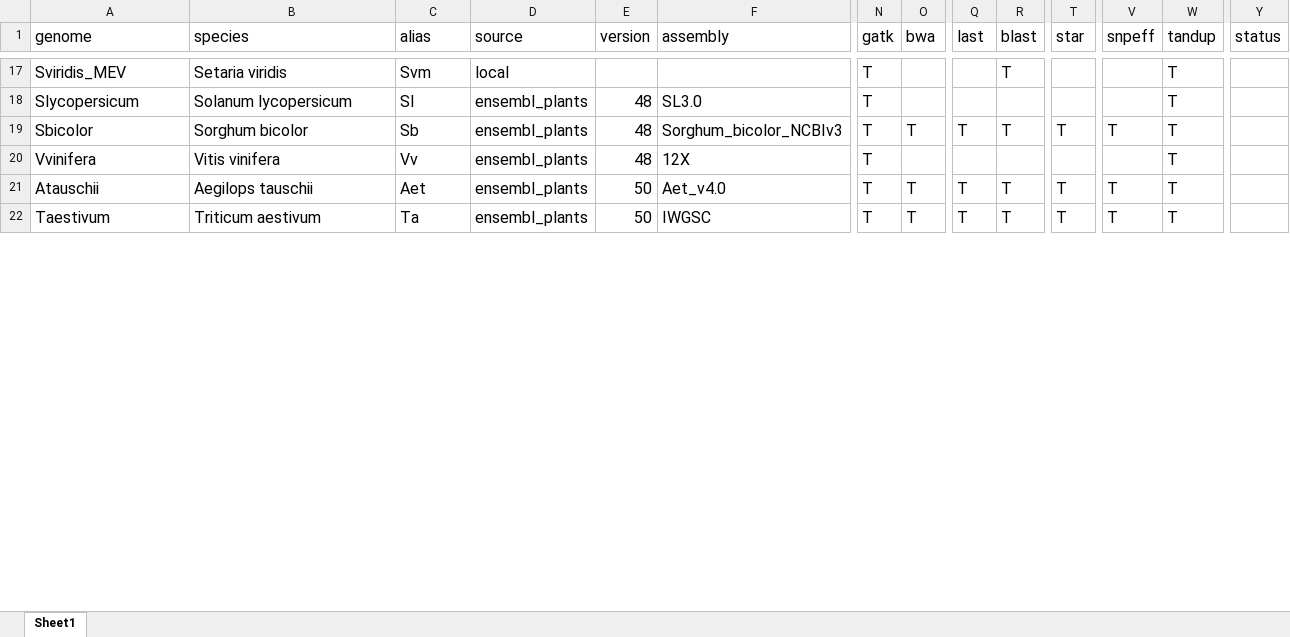
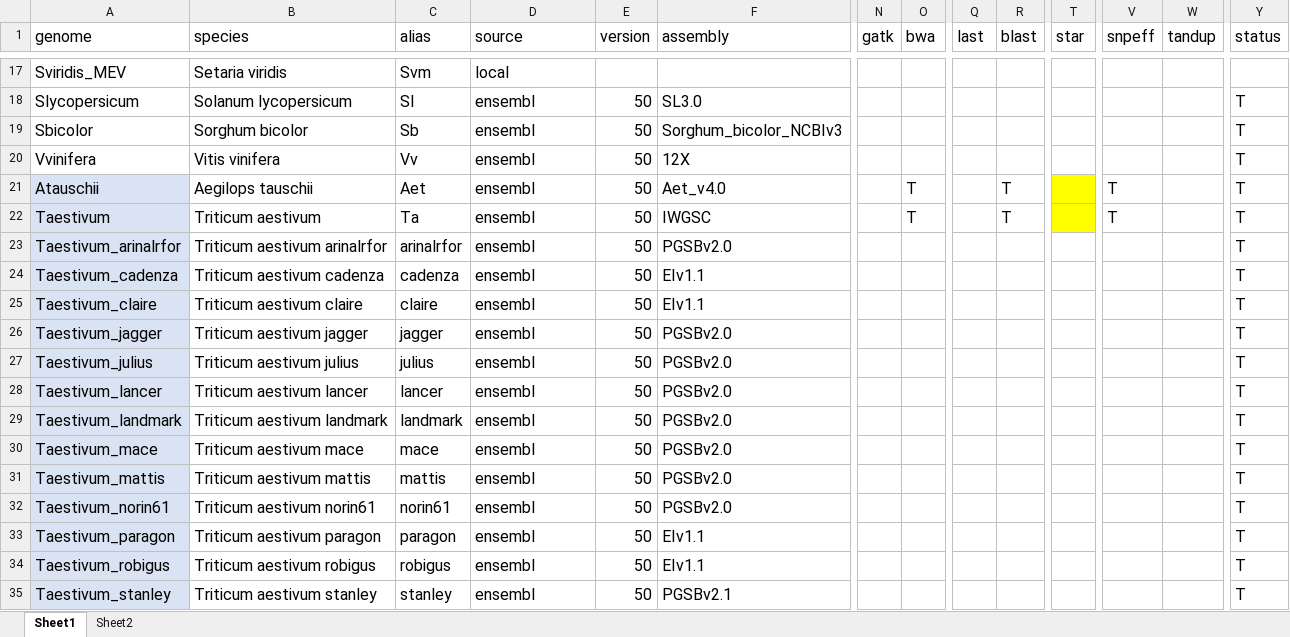
Before and after one commit to orionzhou/genome, an Excel workbook: nf/genomes.xlsx, sheet Sheet1, drawn as a sheet; only a part is shown, gaps mark what is left out; values as stored, in another font and other column widths than the file's, no borders; conditional formats not drawn; rows hold the shown columns only; the diff covers the shown part only; the diff names each change by its address in the sheet, - before the commit and + after, or states it on an @@ line.

```diff
--- a/nf/genomes.xlsx (sheet Sheet1)
+++ b/nf/genomes.xlsx (sheet Sheet1)
+sheet tab: Sheet2
-N17:N22 (gatk): T
+N17:N22 (gatk): (empty)
-R17 (blast): T
+R17 (blast): (empty)
-W17:W22 (tandup): T
+W17:W22 (tandup): (empty)
-D18:D22 (source): ensembl_plants
+D18:D22 (source): ensembl
-E18:E20 (version): 48
+E18:E20 (version): 50
-Y18:Y22 (status): (empty)
+Y18:Y22 (status): T
-O19 (bwa): T
+O19 (bwa): (empty)
-Q19 (last): T
+Q19 (last): (empty)
-R19 (blast): T
+R19 (blast): (empty)
-T19 (star): T
+T19 (star): (empty)
-V19 (snpeff): T
+V19 (snpeff): (empty)
-A21:A22 fill: none
+A21:A22 fill: #DAE3F3
-Q21:Q22 (last): T
+Q21:Q22 (last): (empty)
-T21:T22 (star): T
+T21:T22 (star): (empty)
-T21:T22 fill: none
+T21:T22 fill: #FFFF00
+row 23: Taestivum_arinalrfor | Triticum aestivum arinalrfor | arinalrfor | ensembl | 50 | PGSBv2.0 |  |  |  |  |  |  |  | T
+row 24: Taestivum_cadenza | Triticum aestivum cadenza | cadenza | ensembl | 50 | EIv1.1 |  |  |  |  |  |  |  | T
+row 25: Taestivum_claire | Triticum aestivum claire | claire | ensembl | 50 | EIv1.1 |  |  |  |  |  |  |  | T
+row 26: Taestivum_jagger | Triticum aestivum jagger | jagger | ensembl | 50 | PGSBv2.0 |  |  |  |  |  |  |  | T
+row 27: Taestivum_julius | Triticum aestivum julius | julius | ensembl | 50 | PGSBv2.0 |  |  |  |  |  |  |  | T
+row 28: Taestivum_lancer | Triticum aestivum lancer | lancer | ensembl | 50 | PGSBv2.0 |  |  |  |  |  |  |  | T
+row 29: Taestivum_landmark | Triticum aestivum landmark | landmark | ensembl | 50 | PGSBv2.0 |  |  |  |  |  |  |  | T
+row 30: Taestivum_mace | Triticum aestivum mace | mace | ensembl | 50 | PGSBv2.0 |  |  |  |  |  |  |  | T
+row 31: Taestivum_mattis | Triticum aestivum mattis | mattis | ensembl | 50 | PGSBv2.0 |  |  |  |  |  |  |  | T
+row 32: Taestivum_norin61 | Triticum aestivum norin61 | norin61 | ensembl | 50 | PGSBv2.0 |  |  |  |  |  |  |  | T
+row 33: Taestivum_paragon | Triticum aestivum paragon | paragon | ensembl | 50 | EIv1.1 |  |  |  |  |  |  |  | T
+row 34: Taestivum_robigus | Triticum aestivum robigus | robigus | ensembl | 50 | EIv1.1 |  |  |  |  |  |  |  | T
+row 35: Taestivum_stanley | Triticum aestivum stanley | stanley | ensembl | 50 | PGSBv2.1 |  |  |  |  |  |  |  | T
```
Also changed, not shown: 7 added rows, 2 removed rows, 214 edited cells and cell formats elsewhere in this sheet, 4 other files.
